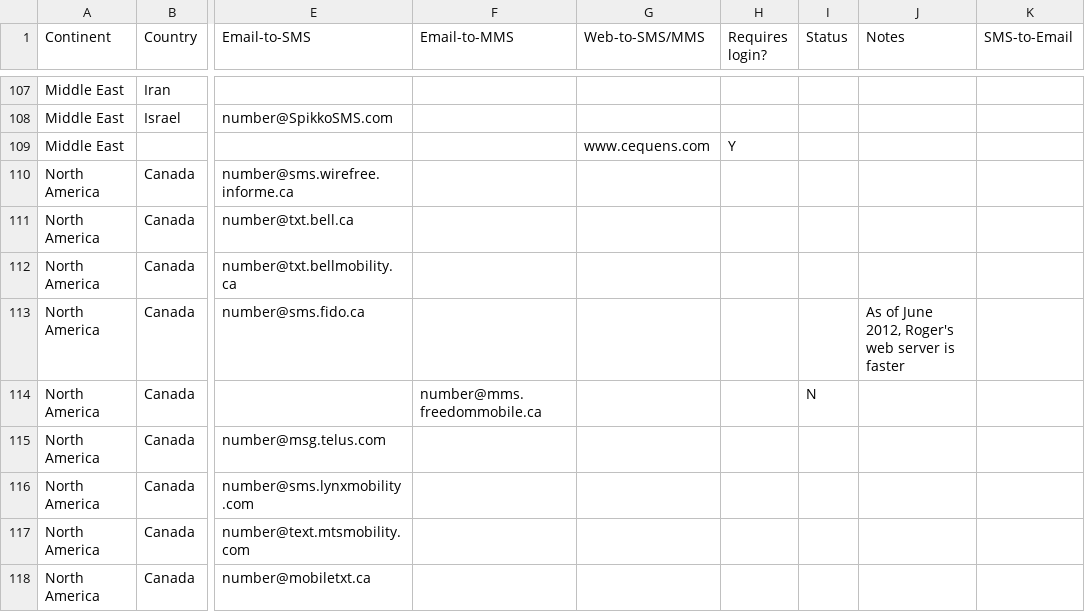
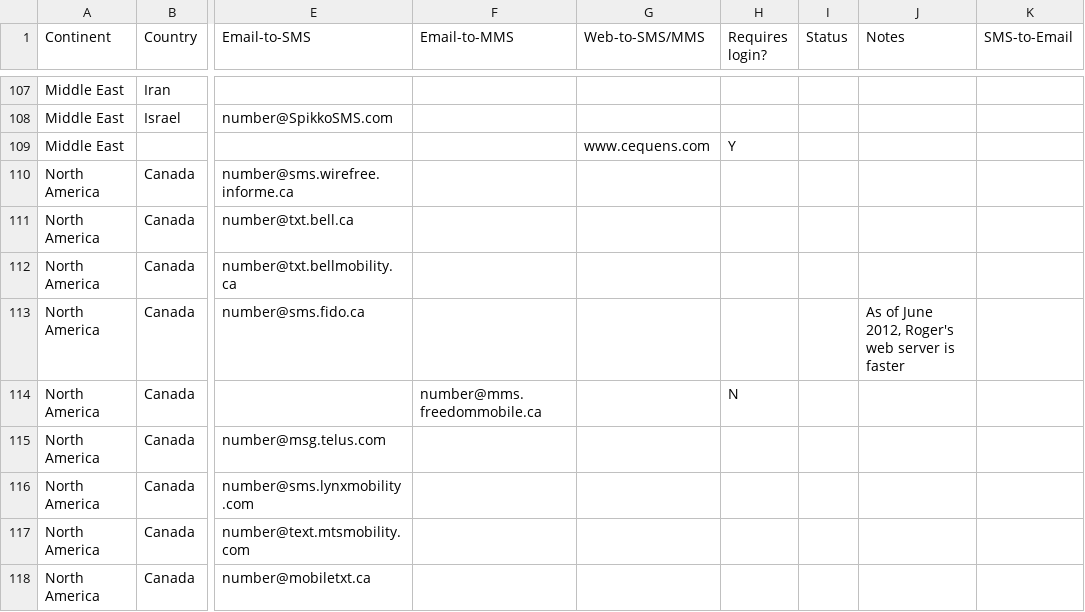
Before and after one commit to mfitzp/List_of_SMS_gateways, a CSV file: email2sms.csv, drawn as a sheet; only a part is shown, gaps mark what is left out; the diff names each change by its address in the sheet, - before the commit and + after, or states it on an @@ line.

Commit message:
Update email2sms.csv

```diff
--- a/email2sms.csv
+++ b/email2sms.csv
-H114 (Requires login?): (empty)
+H114 (Requires login?): N
-I114 (Status): N
+I114 (Status): (empty)
```
